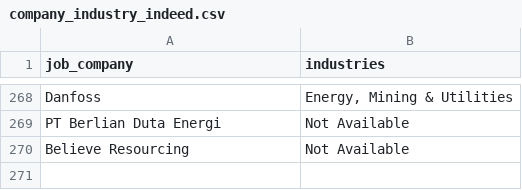
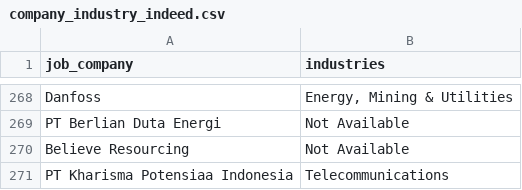
Before and after one commit to Rachdyan/geosains-job-crawler, a CSV file: data/company_industry_indeed.csv, drawn as a sheet; only a part is shown, gaps mark what is left out.

```diff
--- a/data/company_industry_indeed.csv
+++ b/data/company_industry_indeed.csv
@@ -270 +270,2 @@
 "Believe Resourcing","Not Available"
+"PT Kharisma Potensiaa Indonesia","Telecommunications"
```
Also changed, not shown: data/job_posted.csv.
